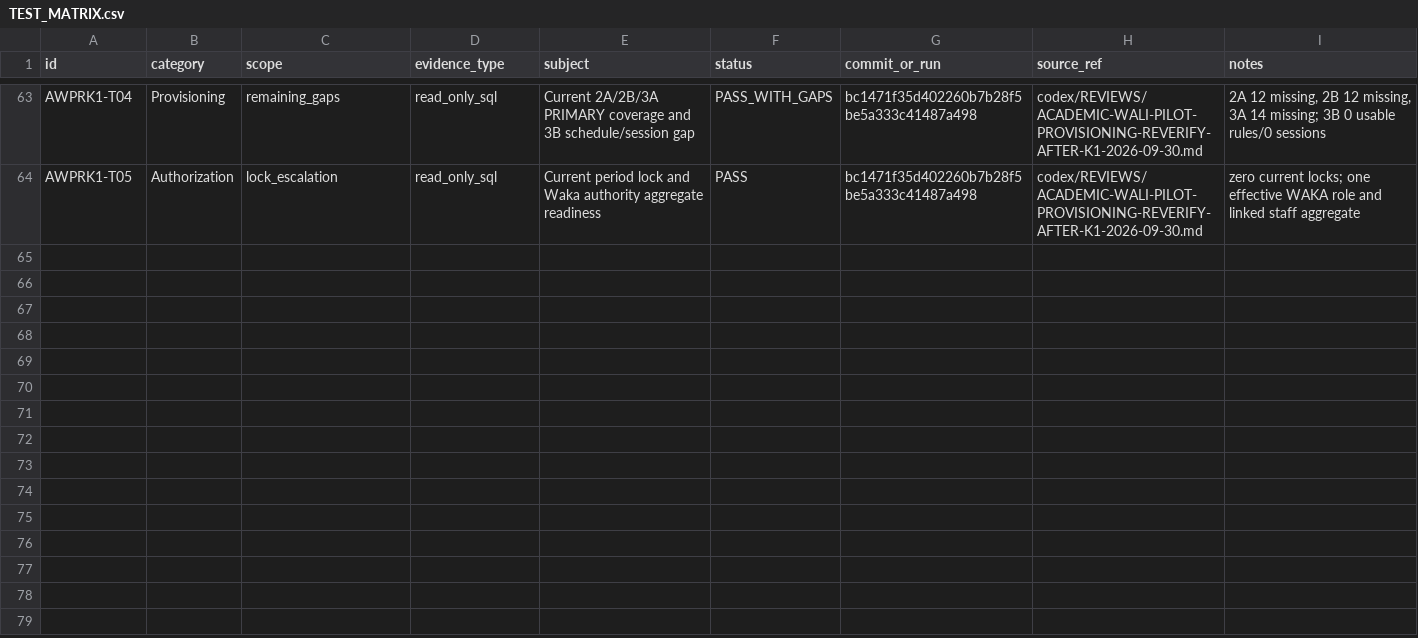
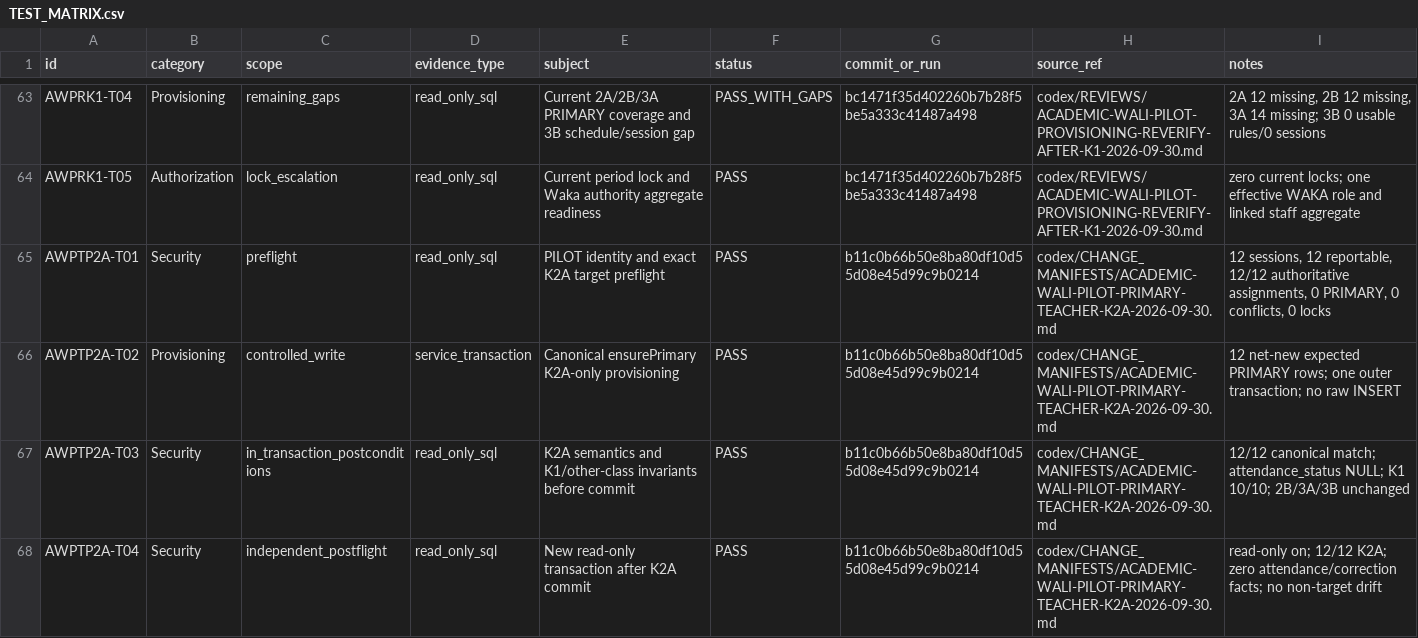
Before and after one commit to whyarby72/SISTEM-IMTAQ, a CSV file: TEST_MATRIX.csv, drawn as a sheet; only a part is shown, gaps mark what is left out.

Commit message:
docs: record K2A teacher participation provisioning

```diff
--- a/TEST_MATRIX.csv
+++ b/TEST_MATRIX.csv
@@ -64 +64,5 @@ AWPRK1-T04,Provisioning,remaining_gaps,read_only_sql,Current 2A/2B/3A PRIMARY co
 AWPRK1-T05,Authorization,lock_escalation,read_only_sql,Current period lock and Waka authority aggregate readiness,PASS,bc1471f35d402260b7b28f5be5a333c41487a498,codex/REVIEWS/ACADEMIC-WALI-PILOT-PROVISIONING-REVERIFY-AFTER-K1-2026-09-30.md,"zero current locks; one effective WAKA role and linked staff aggregate"
+AWPTP2A-T01,Security,preflight,read_only_sql,PILOT identity and exact K2A target preflight,PASS,b11c0b66b50e8ba80df10d55d08e45d99c9b0214,codex/CHANGE_MANIFESTS/ACADEMIC-WALI-PILOT-PRIMARY-TEACHER-K2A-2026-09-30.md,"12 sessions, 12 reportable, 12/12 authoritative assignments, 0 PRIMARY, 0 conflicts, 0 locks"
+AWPTP2A-T02,Provisioning,controlled_write,service_transaction,Canonical ensurePrimary K2A-only provisioning,PASS,b11c0b66b50e8ba80df10d55d08e45d99c9b0214,codex/CHANGE_MANIFESTS/ACADEMIC-WALI-PILOT-PRIMARY-TEACHER-K2A-2026-09-30.md,"12 net-new expected PRIMARY rows; one outer transaction; no raw INSERT"
+AWPTP2A-T03,Security,in_transaction_postconditions,read_only_sql,K2A semantics and K1/other-class invariants before commit,PASS,b11c0b66b50e8ba80df10d55d08e45d99c9b0214,codex/CHANGE_MANIFESTS/ACADEMIC-WALI-PILOT-PRIMARY-TEACHER-K2A-2026-09-30.md,"12/12 canonical match; attendance_status NULL; K1 10/10; 2B/3A/3B unchanged"
+AWPTP2A-T04,Security,independent_postflight,read_only_sql,New read-only transaction after K2A commit,PASS,b11c0b66b50e8ba80df10d55d08e45d99c9b0214,codex/CHANGE_MANIFESTS/ACADEMIC-WALI-PILOT-PRIMARY-TEACHER-K2A-2026-09-30.md,"read-only on; 12/12 K2A; zero attendance/correction facts; no non-target drift"
```
Also changed, not shown: 5 other files.
